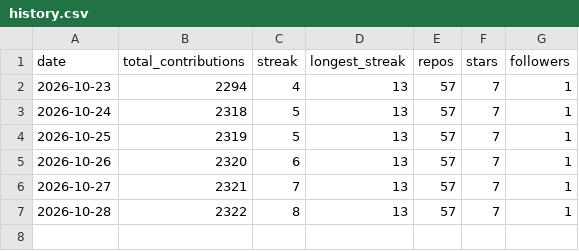
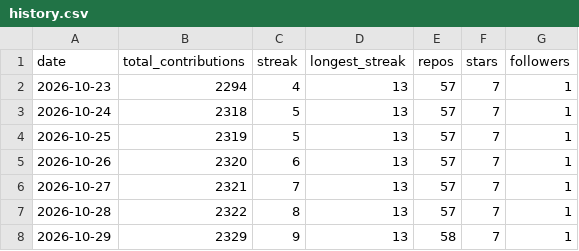
Before and after one commit to a-saeedia/pulse, a CSV file: data/history.csv, drawn as a sheet; the diff names each change by its address in the sheet, - before the commit and + after, or states it on an @@ line.

```diff
--- a/data/history.csv
+++ b/data/history.csv
+row 8: 2026-10-29 | 2329 | 9 | 13 | 58 | 7 | 1
```
Also changed, not shown: 1 other file.
